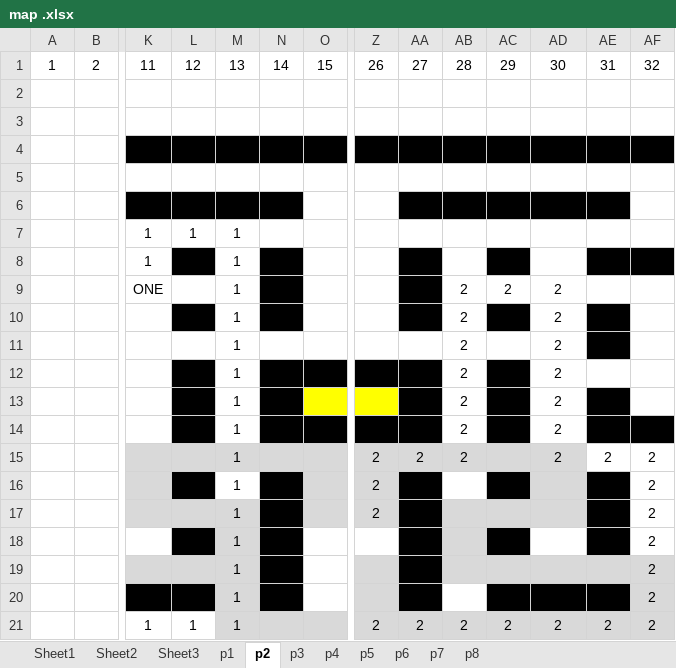
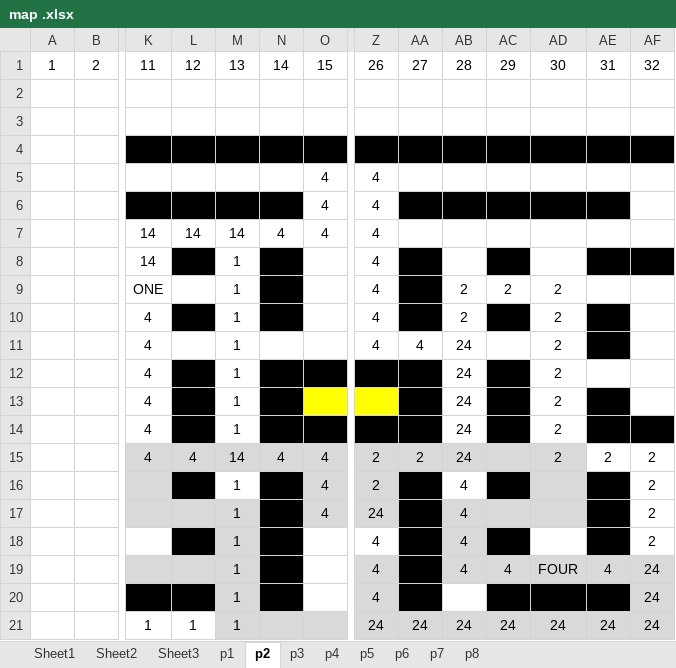
Before and after one commit to mathewjose47/DoOrDie, an Excel workbook: map .xlsx, sheet p2, drawn as a sheet; only a part is shown, gaps mark what is left out; values as stored, in another font and other column widths than the file's, no borders; removed rows and columns are numbered as before the commit, all else as after; rows hold the shown columns only; the diff names each change by its address in the sheet, - before the commit and + after, or states it on an @@ line.

```diff
--- a/map .xlsx (sheet p2)
+++ b/map .xlsx (sheet p2)
-row 5: (empty)
+row 5:  |  |  |  |  |  | 4 | 4
-row 6: (empty)
+row 6:  |  |  |  |  |  | 4 | 4
-row 7:  |  | 1 | 1 | 1
-row 8:  |  | 1 |  | 1 | 1
+row 7:  |  | 14 | 14 | 14 | 4 | 4 | 4
+row 8:  |  | 14 |  | 1 | 1 |  | 4
-Z9:Z11: (empty)
+Z9:Z11: 4
-K10:K15: (empty)
+K10:K15: 4
-AA11: (empty)
+AA11: 4
-AB11:AB15: 2
+AB11:AB15: 24
-L15: (empty)
+L15: 4
-M15: 1
+M15: 14
-N15: (empty)
+N15: 4
-O15:O16: (empty)
+O15:O16: 4
-AB16: (empty)
+AB16: 4
-row 17:  |  |  |  | 1 |  |  | 2 |  |  |  |  |  | 2
-row 18:  |  |  |  | 1 |  |  |  |  |  |  |  |  | 2
-row 19:  |  |  |  | 1 |  |  |  |  |  |  |  |  | 2
+row 17:  |  |  |  | 1 |  | 4 | 24 |  | 4 |  |  |  | 2
+row 18:  |  |  |  | 1 |  |  | 4 |  | 4 |  |  |  | 2
+row 19:  |  |  |  | 1 |  |  | 4 |  | 4 | 4 | FOUR | 4 | 24
-Z20: (empty)
+Z20: 4
-AF20:AF21: 2
+AF20:AF21: 24
-Z21: 2
+Z21: 24
-AA21: 2
+AA21: 24
-AB21: 2
+AB21: 24
-AC21: 2
+AC21: 24
-AD21: 2
+AD21: 24
-AE21: 2
+AE21: 24
```
Also changed, not shown: sheet p4, sheet p3, sheet p5.
